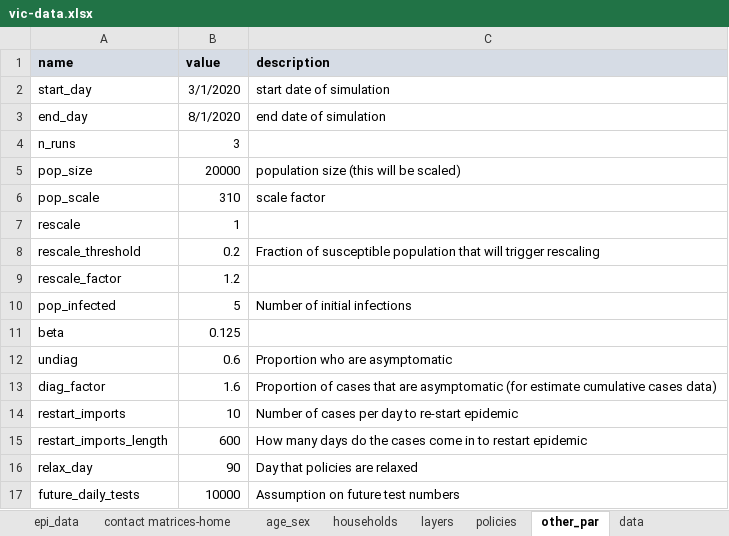
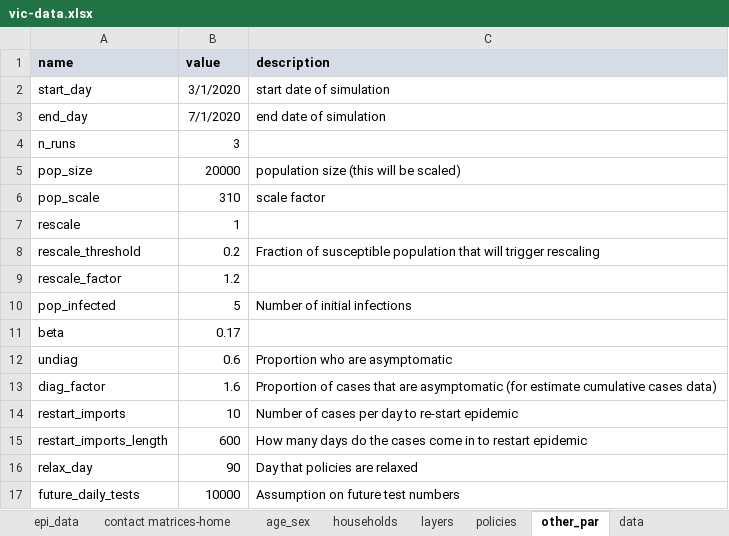
Before and after one commit to brain-modelling-group/covasim-qld-model, an Excel workbook: data/vic-data.xlsx, sheet other_par, drawn as a sheet; values as stored, in another font and other column widths than the file's, no borders; the diff names each change by its address in the sheet, - before the commit and + after, or states it on an @@ line.

```diff
--- a/data/vic-data.xlsx (sheet other_par)
+++ b/data/vic-data.xlsx (sheet other_par)
-B3 (value): 8/1/2020
+B3 (value): 7/1/2020
-B11 (value): 0.125
+B11 (value): 0.17
```
Also changed, not shown: 6 other files.
